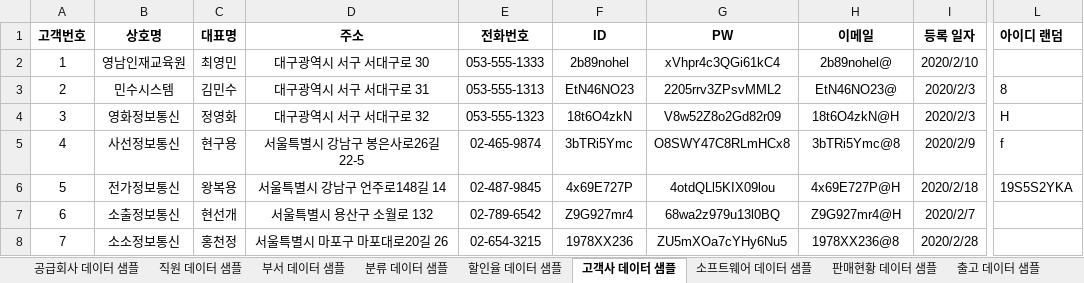
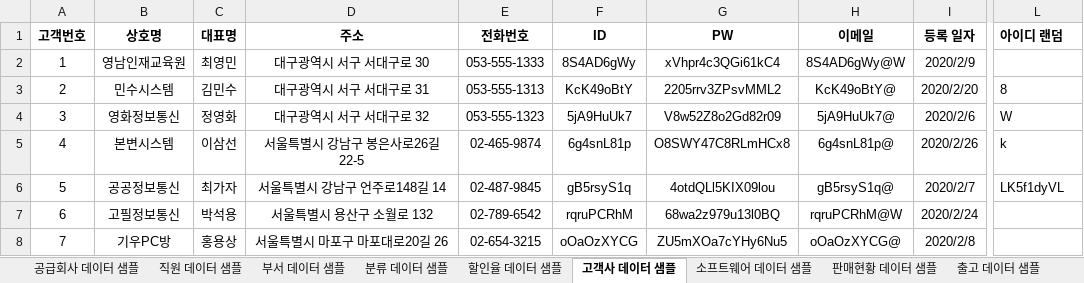
Before and after one commit to DaeguIT-MinSuKim/yi_java3st_1team, an Excel workbook: document/sample_data/DB 샘플 데이터.xlsx, sheet 고객사 데이터 샘플, drawn as a sheet; only a part is shown, gaps mark what is left out; values as stored, in another font and other column widths than the file's, no borders; the diff covers the shown part only; the diff names each change by its address in the sheet, - before the commit and + after, or states it on an @@ line.

```diff
--- a/document/sample_data/DB 샘플 데이터.xlsx (sheet 고객사 데이터 샘플)
+++ b/document/sample_data/DB 샘플 데이터.xlsx (sheet 고객사 데이터 샘플)
-F2 (ID): 2b89nohel
+F2 (ID): 8S4AD6gWy
-H2 (이메일): 2b89nohel@
+H2 (이메일): 8S4AD6gWy@W
-I2 (등록 일자): 2020/2/10
+I2 (등록 일자): 2020/2/9
-F3 (ID): EtN46NO23
+F3 (ID): KcK49oBtY
-H3 (이메일): EtN46NO23@
+H3 (이메일): KcK49oBtY@
-I3 (등록 일자): 2020/2/3
+I3 (등록 일자): 2020/2/20
-F4 (ID): 18t6O4zkN
+F4 (ID): 5jA9HuUk7
-H4 (이메일): 18t6O4zkN@H
+H4 (이메일): 5jA9HuUk7@
-I4 (등록 일자): 2020/2/3
+I4 (등록 일자): 2020/2/6
-L4 (아이디 랜덤): H
+L4 (아이디 랜덤): W
-B5 (상호명): 사선정보통신
+B5 (상호명): 본변시스템
-C5 (대표명): 현구용
+C5 (대표명): 이삼선
-F5 (ID): 3bTRi5Ymc
+F5 (ID): 6g4snL81p
-H5 (이메일): 3bTRi5Ymc@8
+H5 (이메일): 6g4snL81p@
-I5 (등록 일자): 2020/2/9
+I5 (등록 일자): 2020/2/26
-L5 (아이디 랜덤): f
+L5 (아이디 랜덤): k
-B6 (상호명): 전가정보통신
+B6 (상호명): 공공정보통신
-C6 (대표명): 왕복용
+C6 (대표명): 최가자
-F6 (ID): 4x69E727P
+F6 (ID): gB5rsyS1q
-H6 (이메일): 4x69E727P@H
+H6 (이메일): gB5rsyS1q@
-I6 (등록 일자): 2020/2/18
+I6 (등록 일자): 2020/2/7
-L6 (아이디 랜덤): 19S5S2YKA
+L6 (아이디 랜덤): LK5f1dyVL
-B7 (상호명): 소출정보통신
+B7 (상호명): 고필정보통신
-C7 (대표명): 현선개
+C7 (대표명): 박석용
-F7 (ID): Z9G927mr4
+F7 (ID): rqruPCRhM
-H7 (이메일): Z9G927mr4@H
+H7 (이메일): rqruPCRhM@W
-I7 (등록 일자): 2020/2/7
+I7 (등록 일자): 2020/2/24
-B8 (상호명): 소소정보통신
+B8 (상호명): 기우PC방
-C8 (대표명): 홍천정
+C8 (대표명): 홍용상
-F8 (ID): 1978XX236
+F8 (ID): oOaOzXYCG
-H8 (이메일): 1978XX236@8
+H8 (이메일): oOaOzXYCG@
-I8 (등록 일자): 2020/2/28
+I8 (등록 일자): 2020/2/8
```
Also changed, not shown: 200 edited cells elsewhere in this sheet, sheet 판매현황 데이터 샘플, sheet 소프트웨어 데이터 샘플, sheet 부서 데이터 샘플, sheet 직원 데이터 샘플, 1 other file.
